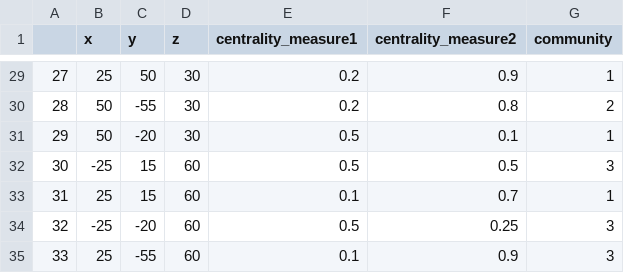
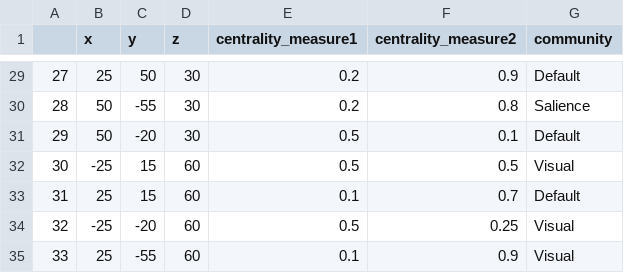
Before and after one commit to wiheto/netplotbrain, a TSV file: examples/example_nodes.tsv, drawn as a sheet; only a part is shown, gaps mark what is left out; the diff covers the shown part only.

```diff
--- a/examples/example_nodes.tsv
+++ b/examples/example_nodes.tsv
@@ -29,7 +29,7 @@
-27	25	50	30	0.2	0.9	1
-28	50	-55	30	0.2	0.8	2
-29	50	-20	30	0.5	0.1	1
-30	-25	15	60	0.5	0.5	3
-31	25	15	60	0.1	0.7	1
-32	-25	-20	60	0.5	0.25	3
-33	25	-55	60	0.1	0.9	3
+27	25	50	30	0.2	0.9	Default
+28	50	-55	30	0.2	0.8	Salience
+29	50	-20	30	0.5	0.1	Default
+30	-25	15	60	0.5	0.5	Visual
+31	25	15	60	0.1	0.7	Default
+32	-25	-20	60	0.5	0.25	Visual
+33	25	-55	60	0.1	0.9	Visual
```
Also changed, not shown: 27 edited cells elsewhere in this file, 4 other files.
